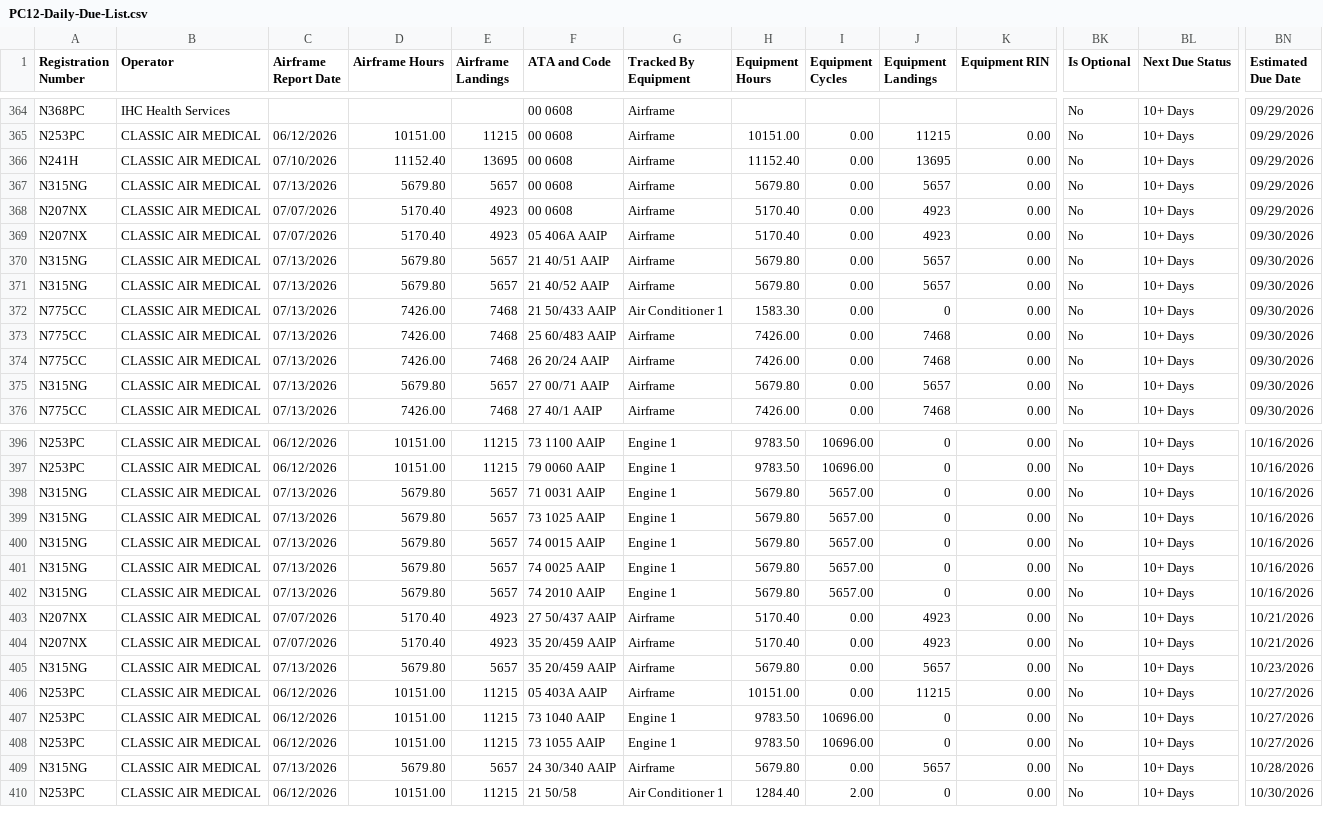
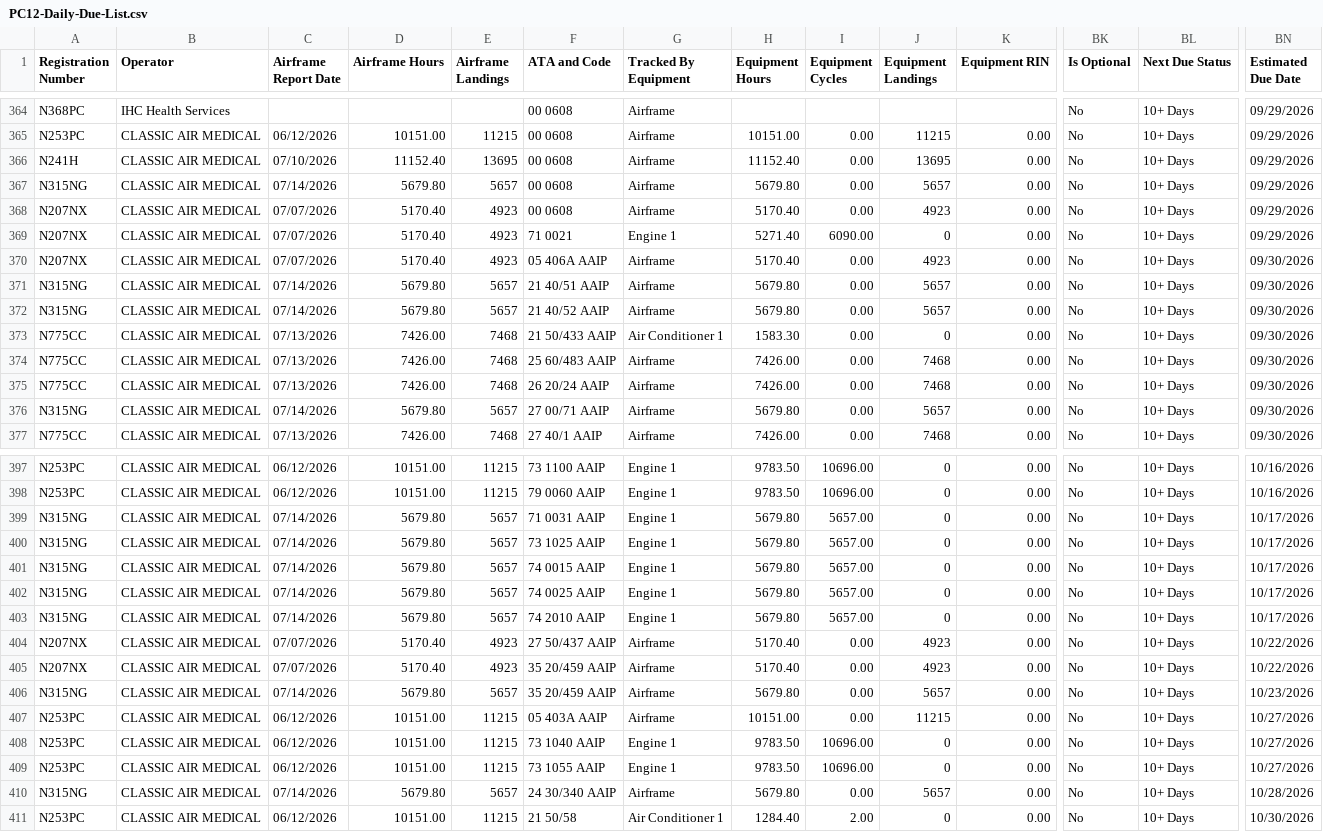
Before and after one commit to natehorst240-sketch/PC-12-Dashboard, a CSV file: data/PC12-Daily-Due-List.csv, drawn as a sheet; only a part is shown, gaps mark what is left out; addresses are those after the commit; rows hold the shown columns only; the diff covers the shown part only; the diff names each change by its address in the sheet, - before the commit and + after, or states it on an @@ line.

```diff
--- a/data/PC12-Daily-Due-List.csv
+++ b/data/PC12-Daily-Due-List.csv
-C367 (Airframe Report Date): 07/13/2026
+C367 (Airframe Report Date): 07/14/2026
+row 369: N207NX | CLASSIC AIR MEDICAL | 07/07/2026 | 5170.40 | 4923 | 71 0021 | Engine 1 | 5271.40 | 6090.00 | 0 | 0.00 | No | 10+ Days | 09/29/2026
-C371:C372 (Airframe Report Date): 07/13/2026
+C371:C372 (Airframe Report Date): 07/14/2026
-C376 (Airframe Report Date): 07/13/2026
+C376 (Airframe Report Date): 07/14/2026
-C399:C403 (Airframe Report Date): 07/13/2026
+C399:C403 (Airframe Report Date): 07/14/2026
-BN399:BN403 (Estimated Due Date): 10/16/2026
+BN399:BN403 (Estimated Due Date): 10/17/2026
-BN404:BN405 (Estimated Due Date): 10/21/2026
+BN404:BN405 (Estimated Due Date): 10/22/2026
-C406 (Airframe Report Date): 07/13/2026
+C406 (Airframe Report Date): 07/14/2026
-C410 (Airframe Report Date): 07/13/2026
+C410 (Airframe Report Date): 07/14/2026
```
Also changed, not shown: 1 added row, 1 removed row and 93 edited cells elsewhere in this file, 1 other file.
